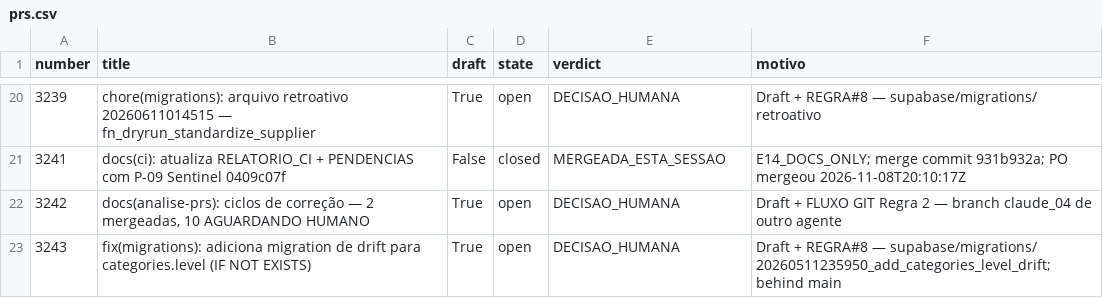
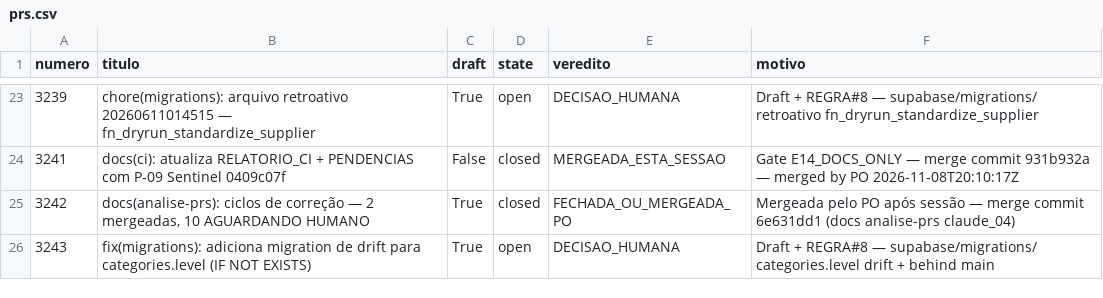
Before and after one commit to adm01-debug/Promo_Gifts_V4, a CSV file: analise-prs/prs.csv, drawn as a sheet; only a part is shown, gaps mark what is left out; the diff covers the shown part only.

```diff
--- a/analise-prs/prs.csv
+++ b/analise-prs/prs.csv
@@ -1 +1 @@
-number,title,draft,state,verdict,motivo
+numero,titulo,draft,state,veredito,motivo
@@ -20,4 +23,4 @@ number,title,draft,state,verdict,motivo
-3239,chore(migrations): arquivo retroativo 20260611014515 — fn_dryrun_standardize_supplier,True,open,DECISAO_HUMANA,Draft + REGRA#8 — supabase/migrations/ retroativo
-3241,docs(ci): atualiza RELATORIO_CI + PENDENCIAS com P-09 Sentinel 0409c07f,False,closed,MERGEADA_ESTA_SESSAO,E14_DOCS_ONLY; merge commit 931b932a; PO mergeou 2026-11-08T20:10:17Z
-3242,"docs(analise-prs): ciclos de correção — 2 mergeadas, 10 AGUARDANDO HUMANO",True,open,DECISAO_HUMANA,Draft + FLUXO GIT Regra 2 — branch claude_04 de outro agente
-3243,fix(migrations): adiciona migration de drift para categories.level (IF NOT EXISTS),True,open,DECISAO_HUMANA,Draft + REGRA#8 — supabase/migrations/ 20260511235950_add_categories_level_drift; behind main
+3239,"chore(migrations): arquivo retroativo 20260611014515 — fn_dryrun_standardize_supplier",True,open,DECISAO_HUMANA,"Draft + REGRA#8 — supabase/migrations/ retroativo fn_dryrun_standardize_supplier"
+3241,"docs(ci): atualiza RELATORIO_CI + PENDENCIAS com P-09 Sentinel 0409c07f",False,closed,MERGEADA_ESTA_SESSAO,"Gate E14_DOCS_ONLY — merge commit 931b932a — merged by PO 2026-11-08T20:10:17Z"
+3242,"docs(analise-prs): ciclos de correção — 2 mergeadas, 10 AGUARDANDO HUMANO",True,closed,FECHADA_OU_MERGEADA_PO,"Mergeada pelo PO após sessão — merge commit 6e631dd1 (docs analise-prs claude_04)"
+3243,"fix(migrations): adiciona migration de drift para categories.level (IF NOT EXISTS)",True,open,DECISAO_HUMANA,"Draft + REGRA#8 — supabase/migrations/ categories.level drift + behind main"
```
Also changed, not shown: 21 added rows and 18 removed rows elsewhere in this file, 2 other files.
